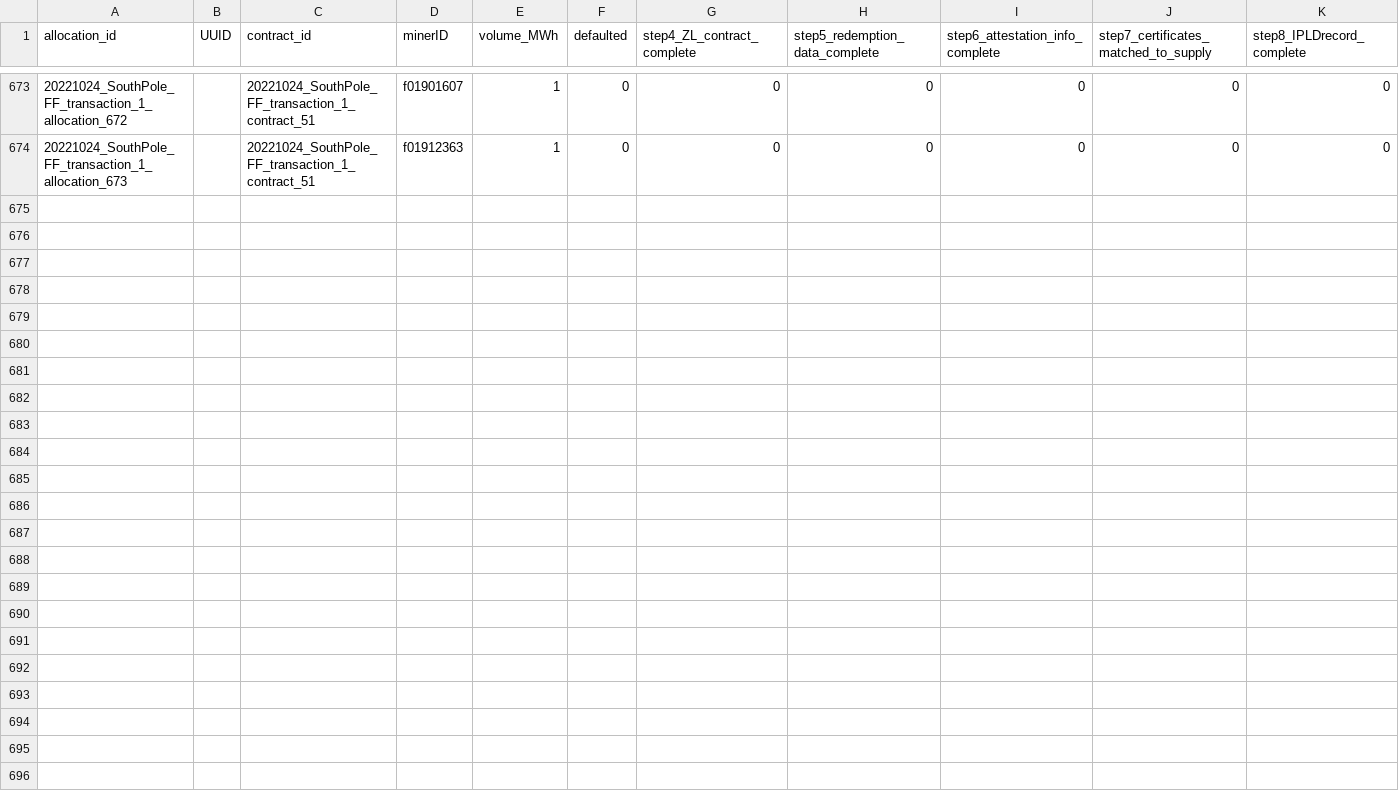
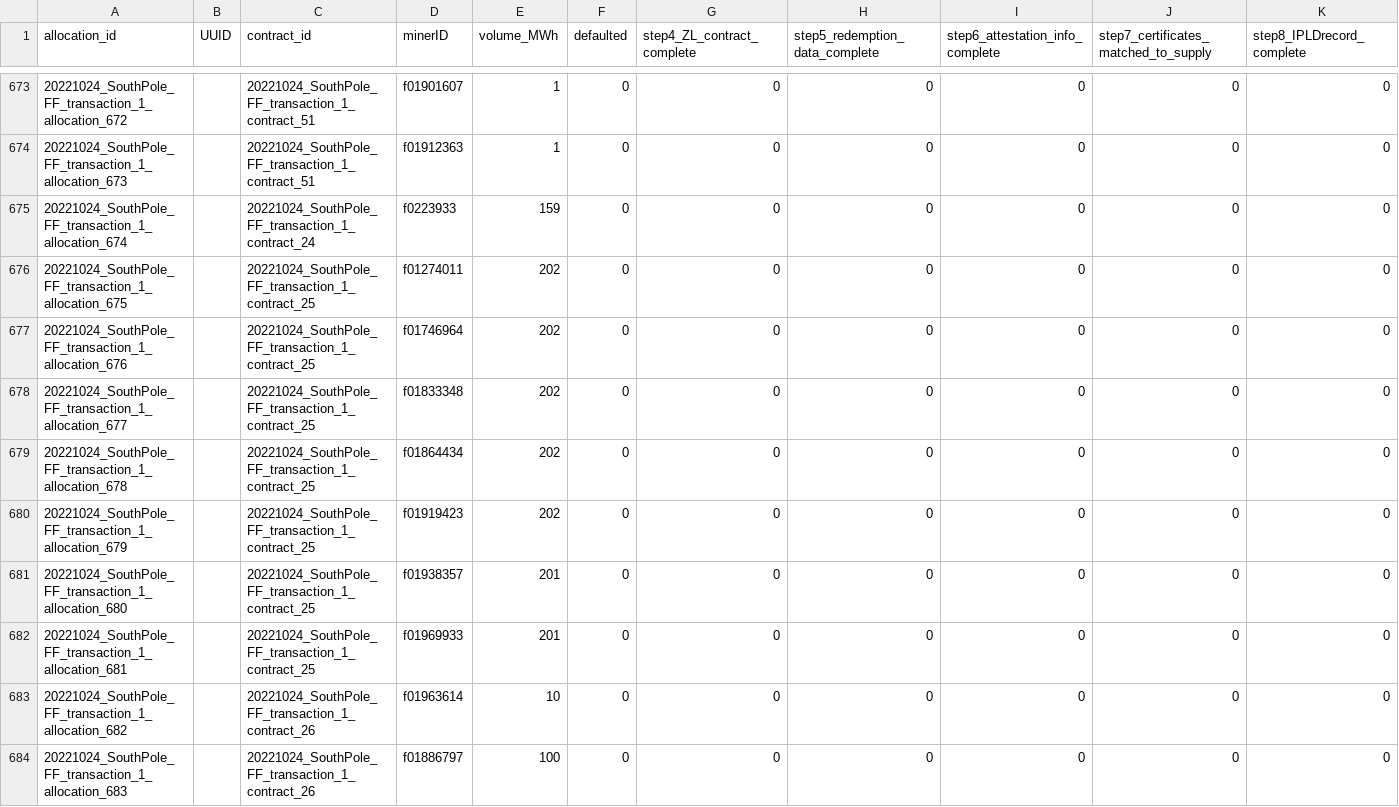
Before and after one commit to protocol/filecoin-renewables-purchases, a CSV file: 20221024_SouthPole_FF_transaction_1/20221024_SouthPole_FF_transaction_1_step3_match.csv, drawn as a sheet; only a part is shown, gaps mark what is left out; rows hold the shown columns only; the diff names each change by its address in the sheet, - before the commit and + after, or states it on an @@ line.

Commit message:
Update 20221024_SouthPole_FF_transaction_1_step3_match.csv
Added allocations for DSS & Vault32 minerIDs

```diff
--- a/20221024_SouthPole_FF_transaction_1/20221024_SouthPole_FF_transaction_1_step3_match.csv
+++ b/20221024_SouthPole_FF_transaction_1/20221024_SouthPole_FF_transaction_1_step3_match.csv
+row 675: 20221024_SouthPole_FF_transaction_1_allocation_674 |  | 20221024_SouthPole_FF_transaction_1_contract_24 | f0223933 | 159 | 0 | 0 | 0 | 0 | 0 | 0
+row 676: 20221024_SouthPole_FF_transaction_1_allocation_675 |  | 20221024_SouthPole_FF_transaction_1_contract_25 | f01274011 | 202 | 0 | 0 | 0 | 0 | 0 | 0
+row 677: 20221024_SouthPole_FF_transaction_1_allocation_676 |  | 20221024_SouthPole_FF_transaction_1_contract_25 | f01746964 | 202 | 0 | 0 | 0 | 0 | 0 | 0
+row 678: 20221024_SouthPole_FF_transaction_1_allocation_677 |  | 20221024_SouthPole_FF_transaction_1_contract_25 | f01833348 | 202 | 0 | 0 | 0 | 0 | 0 | 0
+row 679: 20221024_SouthPole_FF_transaction_1_allocation_678 |  | 20221024_SouthPole_FF_transaction_1_contract_25 | f01864434 | 202 | 0 | 0 | 0 | 0 | 0 | 0
+row 680: 20221024_SouthPole_FF_transaction_1_allocation_679 |  | 20221024_SouthPole_FF_transaction_1_contract_25 | f01919423 | 202 | 0 | 0 | 0 | 0 | 0 | 0
+row 681: 20221024_SouthPole_FF_transaction_1_allocation_680 |  | 20221024_SouthPole_FF_transaction_1_contract_25 | f01938357 | 201 | 0 | 0 | 0 | 0 | 0 | 0
+row 682: 20221024_SouthPole_FF_transaction_1_allocation_681 |  | 20221024_SouthPole_FF_transaction_1_contract_25 | f01969933 | 201 | 0 | 0 | 0 | 0 | 0 | 0
+row 683: 20221024_SouthPole_FF_transaction_1_allocation_682 |  | 20221024_SouthPole_FF_transaction_1_contract_26 | f01963614 | 10 | 0 | 0 | 0 | 0 | 0 | 0
+row 684: 20221024_SouthPole_FF_transaction_1_allocation_683 |  | 20221024_SouthPole_FF_transaction_1_contract_26 | f01886797 | 100 | 0 | 0 | 0 | 0 | 0 | 0
```
